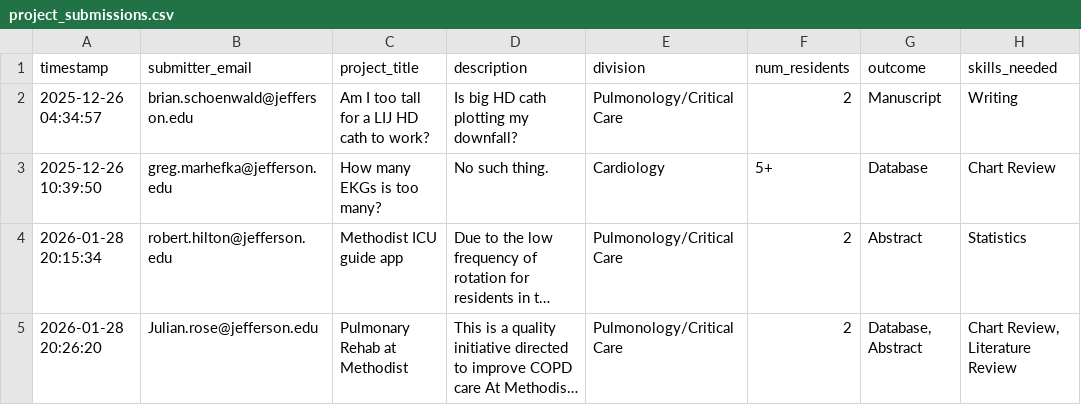
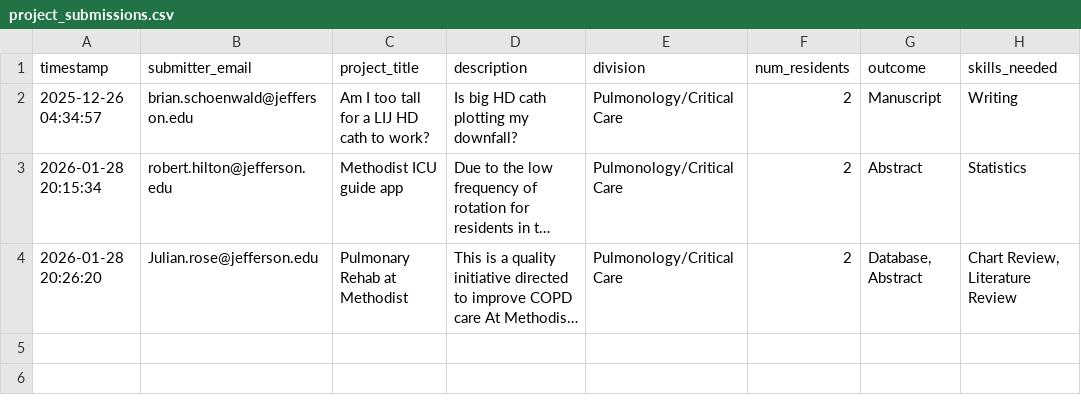
Before and after one commit to HTS-dev96/jefferson-research-data, a CSV file: project_submissions.csv, drawn as a sheet; long unchanged cells end in …; the diff names each change by its address in the sheet, - before the commit and + after, or states it on an @@ line.

Commit message:
Update project_submissions.csv

```diff
--- a/project_submissions.csv
+++ b/project_submissions.csv
-row 3: 2025-12-26 10:39:50 | greg.marhefka@jefferson.edu | How many EKGs is too many? | No such thing. | Cardiology | 5+ | Database | Chart Review
```
